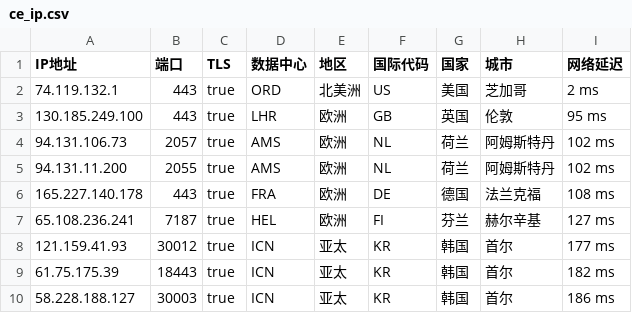
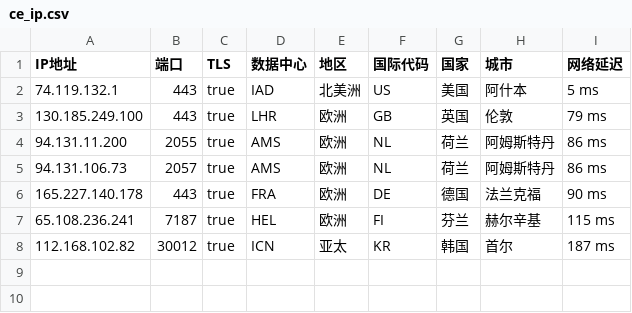
Before and after one commit to onepunchko/find-x, a CSV file: fancy/ce_ip.csv, drawn as a sheet.

```diff
--- a/fancy/ce_ip.csv
+++ b/fancy/ce_ip.csv
@@ -1,10 +1,8 @@
 IP地址,端口,TLS,数据中心,地区,国际代码,国家,城市,网络延迟
-74.119.132.1,443,true,ORD,北美洲,US,美国,芝加哥,2 ms
-130.185.249.100,443,true,LHR,欧洲,GB,英国,伦敦,95 ms
-94.131.106.73,2057,true,AMS,欧洲,NL,荷兰,阿姆斯特丹,102 ms
-94.131.11.200,2055,true,AMS,欧洲,NL,荷兰,阿姆斯特丹,102 ms
-165.227.140.178,443,true,FRA,欧洲,DE,德国,法兰克福,108 ms
-65.108.236.241,7187,true,HEL,欧洲,FI,芬兰,赫尔辛基,127 ms
-121.159.41.93,30012,true,ICN,亚太,KR,韩国,首尔,177 ms
-61.75.175.39,18443,true,ICN,亚太,KR,韩国,首尔,182 ms
-58.228.188.127,30003,true,ICN,亚太,KR,韩国,首尔,186 ms
+74.119.132.1,443,true,IAD,北美洲,US,美国,阿什本,5 ms
+130.185.249.100,443,true,LHR,欧洲,GB,英国,伦敦,79 ms
+94.131.11.200,2055,true,AMS,欧洲,NL,荷兰,阿姆斯特丹,86 ms
+94.131.106.73,2057,true,AMS,欧洲,NL,荷兰,阿姆斯特丹,86 ms
+165.227.140.178,443,true,FRA,欧洲,DE,德国,法兰克福,90 ms
+65.108.236.241,7187,true,HEL,欧洲,FI,芬兰,赫尔辛基,115 ms
+112.168.102.82,30012,true,ICN,亚太,KR,韩国,首尔,187 ms
```
